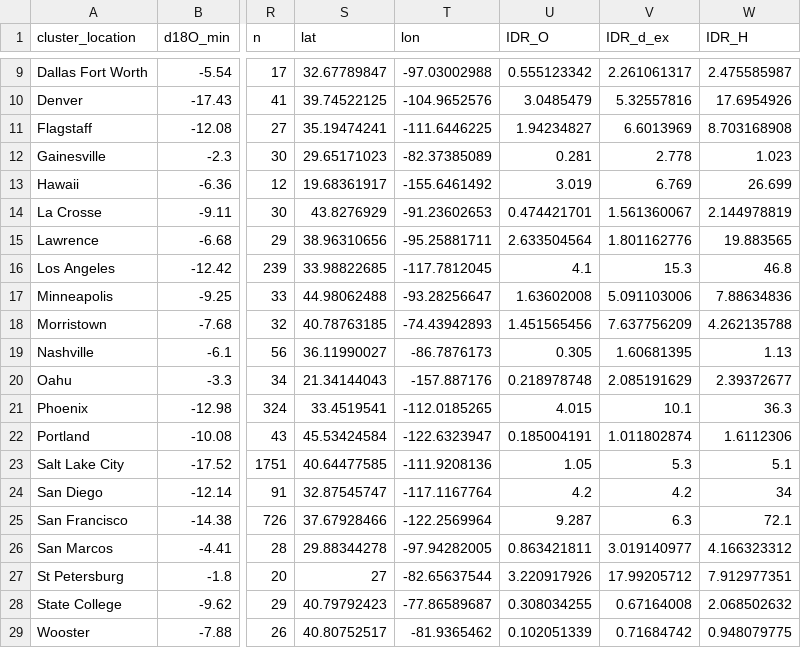
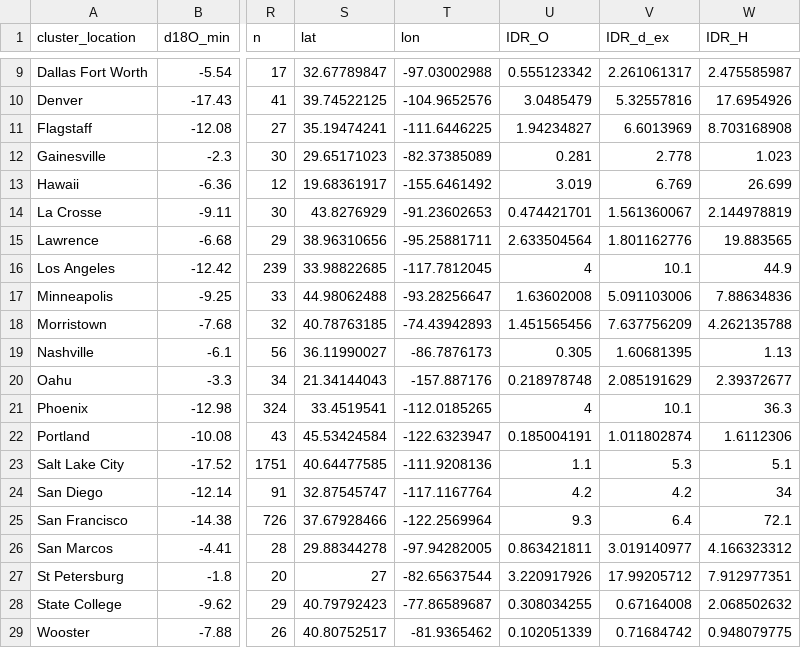
Before and after one commit to SPATIAL-Lab/CityWater, a CSV file: data/datasummary.csv, drawn as a sheet; only a part is shown, gaps mark what is left out; the diff names each change by its address in the sheet, - before the commit and + after, or states it on an @@ line.

```diff
--- a/data/datasummary.csv
+++ b/data/datasummary.csv
-U16 (IDR_O): 4.1
+U16 (IDR_O): 4
-V16 (IDR_d_ex): 15.3
+V16 (IDR_d_ex): 10.1
-W16 (IDR_H): 46.8
+W16 (IDR_H): 44.9
-U21 (IDR_O): 4.015
+U21 (IDR_O): 4
-U23 (IDR_O): 1.05
+U23 (IDR_O): 1.1
-U25 (IDR_O): 9.287
+U25 (IDR_O): 9.3
-V25 (IDR_d_ex): 6.3
+V25 (IDR_d_ex): 6.4
```
Also changed, not shown: 9 other files.
